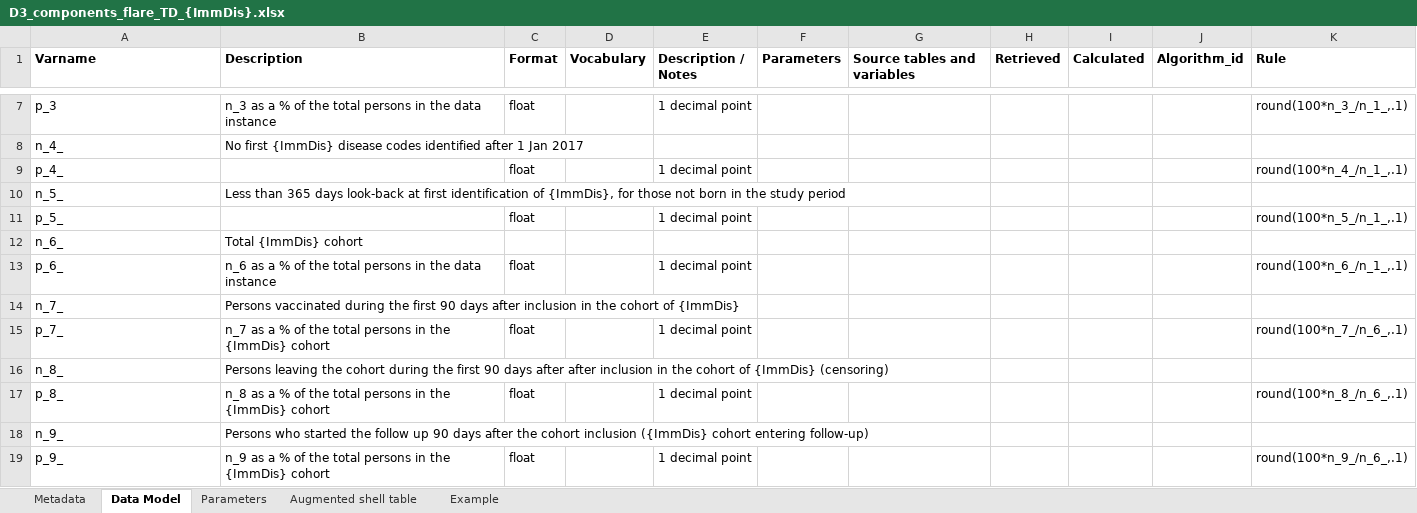
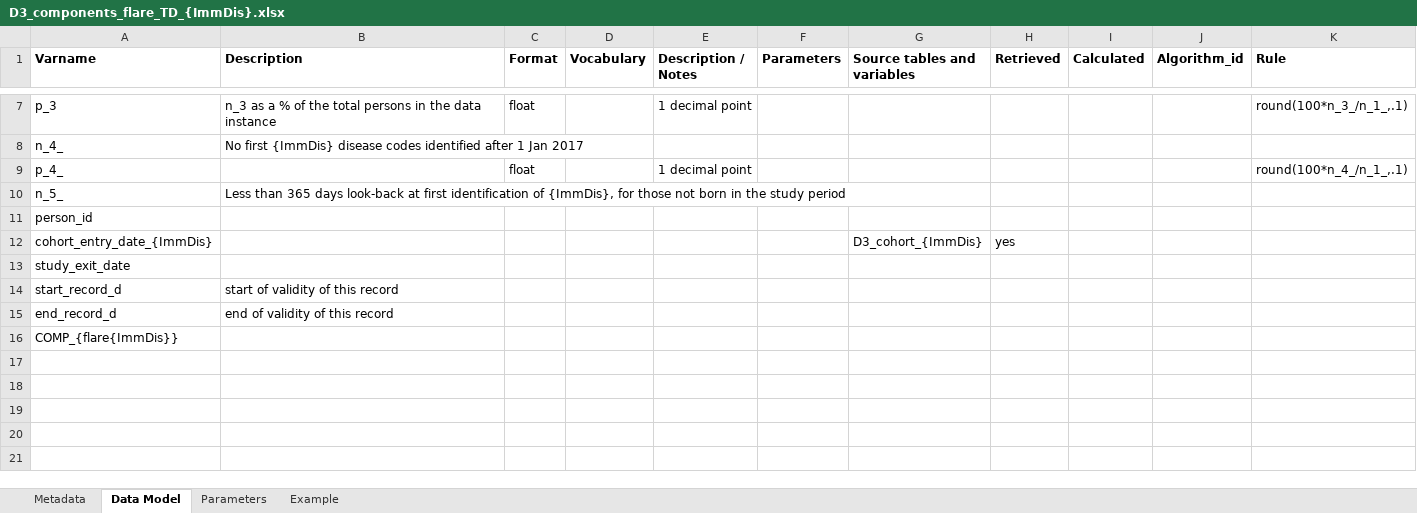
Before and after one commit to VAC4EU/ROC18_Objective_2, an Excel workbook: i_codebooks/D3_components_flare_TD_{ImmDis}.xlsx, sheet Data Model, drawn as a sheet; only a part is shown, gaps mark what is left out; values as stored, in another font and other column widths than the file's, no borders; removed rows and columns are numbered as before the commit, all else as after; the diff names each change by its address in the sheet, - before the commit and + after, or states it on an @@ line.

Commit message:
first D3s

```diff
--- a/i_codebooks/D3_components_flare_TD_{ImmDis}.xlsx (sheet Data Model)
+++ b/i_codebooks/D3_components_flare_TD_{ImmDis}.xlsx (sheet Data Model)
-sheet tab: Augmented shell table
-row 11: p_5_ |  | float |  | 1 decimal point |  |  |  |  |  | round(100*n_5_/n_1_,.1)
-row 12: n_6_ | Total {ImmDis} cohort
-row 13: p_6_ | n_6 as a % of the total persons in the data instance | float |  | 1 decimal point |  |  |  |  |  | round(100*n_6_/n_1_,.1)
-row 14: n_7_ | Persons vaccinated during the first 90 days after inclusion in the cohort of {ImmDis}
-row 15: p_7_ | n_7 as a % of the total persons in the {ImmDis} cohort | float |  | 1 decimal point |  |  |  |  |  | round(100*n_7_/n_6_,.1)
-row 16: n_8_ | Persons leaving the cohort during the first 90 days after after inclusion in the cohort of {ImmDis} (censoring)
-row 17: p_8_ | n_8 as a % of the total persons in the {ImmDis} cohort | float |  | 1 decimal point |  |  |  |  |  | round(100*n_8_/n_6_,.1)
-row 18: n_9_ | Persons who started the follow up 90 days after the cohort inclusion ({ImmDis} cohort entering follow-up)
-row 19: p_9_ | n_9 as a % of the total persons in the {ImmDis} cohort | float |  | 1 decimal point |  |  |  |  |  | round(100*n_9_/n_6_,.1)
+row 11: person_id
+row 12: cohort_entry_date_{ImmDis} |  |  |  |  |  | D3_cohort_{ImmDis} | yes
+row 13: study_exit_date
+row 14: start_record_d | start of validity of this record
+row 15: end_record_d | end of validity of this record
+row 16: COMP_{flare{ImmDis}}
```
Also changed, not shown: sheet Parameters, sheet Metadata, 2 other files.
